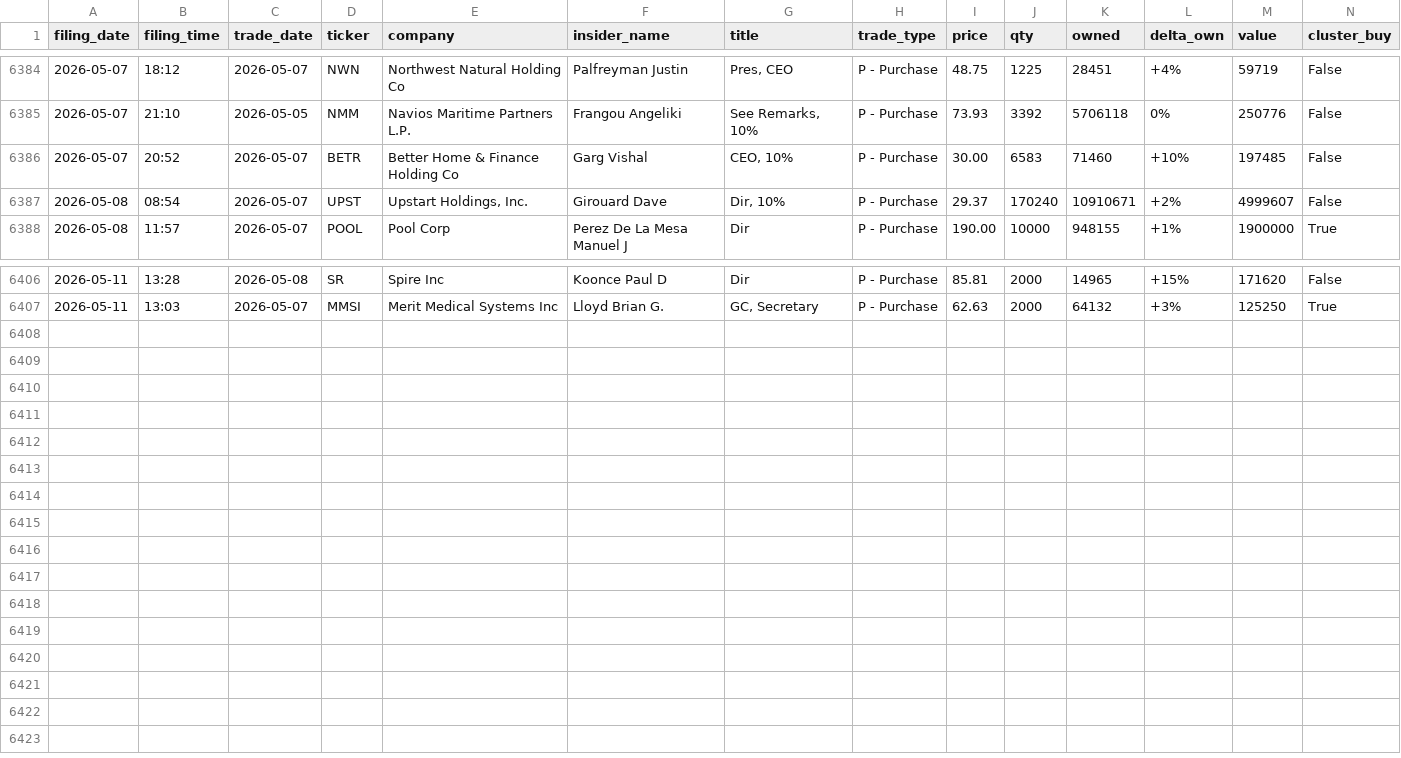
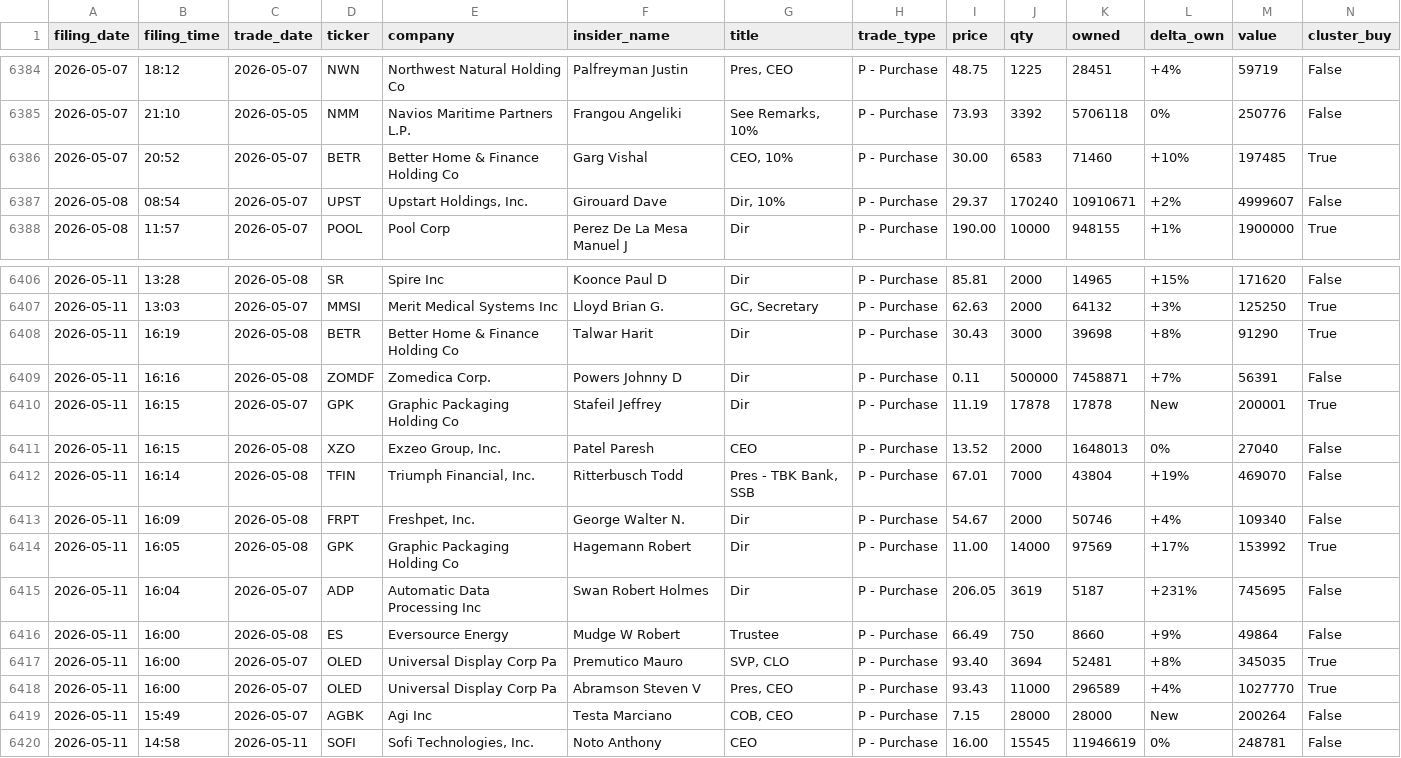
Before and after one commit to insideredgepro/insideredgepro.github.io, a CSV file: data/history.csv, drawn as a sheet; only a part is shown, gaps mark what is left out.

```diff
--- a/data/history.csv
+++ b/data/history.csv
@@ -6385,3 +6385,3 @@ filing_date,filing_time,trade_date,ticker,company,insider_name,title,trade_type,
 2026-05-07,21:10,2026-05-05,NMM,Navios Maritime Partners L.P.,Frangou Angeliki,"See Remarks, 10%",P - Purchase,73.93,3392,5706118,0%,250776,False
-2026-05-07,20:52,2026-05-07,BETR,Better Home & Finance Holding Co,Garg Vishal,"CEO, 10%",P - Purchase,30.00,6583,71460,+10%,197485,False
+2026-05-07,20:52,2026-05-07,BETR,Better Home & Finance Holding Co,Garg Vishal,"CEO, 10%",P - Purchase,30.00,6583,71460,+10%,197485,True
 2026-05-08,08:54,2026-05-07,UPST,"Upstart Holdings, Inc.",Girouard Dave,"Dir, 10%",P - Purchase,29.37,170240,10910671,+2%,4999607,False
@@ -6407 +6407,14 @@ filing_date,filing_time,trade_date,ticker,company,insider_name,title,trade_type,
 2026-05-11,13:03,2026-05-07,MMSI,Merit Medical Systems Inc,Lloyd Brian G.,"GC, Secretary",P - Purchase,62.63,2000,64132,+3%,125250,True
+2026-05-11,16:19,2026-05-08,BETR,Better Home & Finance Holding Co,Talwar Harit,Dir,P - Purchase,30.43,3000,39698,+8%,91290,True
+2026-05-11,16:16,2026-05-08,ZOMDF,Zomedica Corp.,Powers Johnny D,Dir,P - Purchase,0.11,500000,7458871,+7%,56391,False
+2026-05-11,16:15,2026-05-07,GPK,Graphic Packaging Holding Co,Stafeil Jeffrey,Dir,P - Purchase,11.19,17878,17878,New,200001,True
+2026-05-11,16:15,2026-05-08,XZO,"Exzeo Group, Inc.",Patel Paresh,CEO,P - Purchase,13.52,2000,1648013,0%,27040,False
+2026-05-11,16:14,2026-05-08,TFIN,"Triumph Financial, Inc.",Ritterbusch Todd,"Pres - TBK Bank, SSB",P - Purchase,67.01,7000,43804,+19%,469070,False
+2026-05-11,16:09,2026-05-08,FRPT,"Freshpet, Inc.",George Walter N.,Dir,P - Purchase,54.67,2000,50746,+4%,109340,False
+2026-05-11,16:05,2026-05-08,GPK,Graphic Packaging Holding Co,Hagemann Robert,Dir,P - Purchase,11.00,14000,97569,+17%,153992,True
+2026-05-11,16:04,2026-05-07,ADP,Automatic Data Processing Inc,Swan Robert Holmes,Dir,P - Purchase,206.05,3619,5187,+231%,745695,False
+2026-05-11,16:00,2026-05-08,ES,Eversource Energy,Mudge W Robert,Trustee,P - Purchase,66.49,750,8660,+9%,49864,False
+2026-05-11,16:00,2026-05-07,OLED,Universal Display Corp Pa,Premutico Mauro,"SVP, CLO",P - Purchase,93.40,3694,52481,+8%,345035,True
+2026-05-11,16:00,2026-05-07,OLED,Universal Display Corp Pa,Abramson Steven V,"Pres, CEO",P - Purchase,93.43,11000,296589,+4%,1027770,True
+2026-05-11,15:49,2026-05-07,AGBK,Agi Inc,Testa Marciano,"COB, CEO",P - Purchase,7.15,28000,28000,New,200264,False
+2026-05-11,14:58,2026-05-11,SOFI,"Sofi Technologies, Inc.",Noto Anthony,CEO,P - Purchase,16.00,15545,11946619,0%,248781,False
```
Also changed, not shown: 3 other files.
